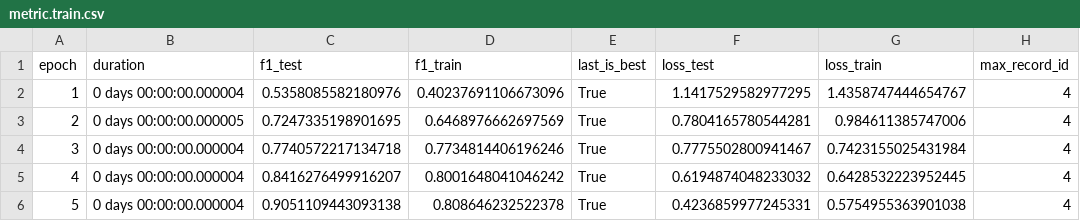
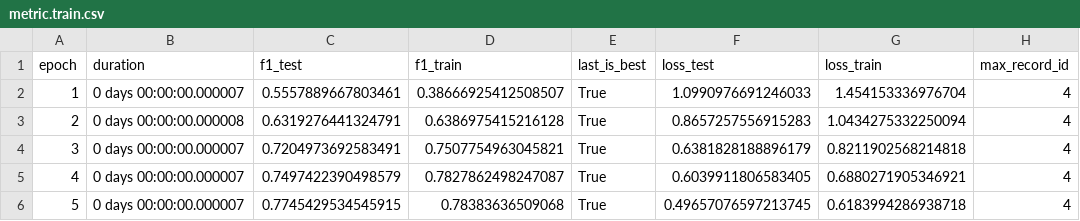
Before and after one commit to simon-muenker/ECAI-2024, a CSV file: prediction/0.0.3/results/metric.train.csv, drawn as a sheet.

```diff
--- a/prediction/0.0.3/results/metric.train.csv
+++ b/prediction/0.0.3/results/metric.train.csv
@@ -1,6 +1,6 @@
 epoch,duration,f1_test,f1_train,last_is_best,loss_test,loss_train,max_record_id
-1,0 days 00:00:00.000004,0.5358085582180976,0.40237691106673096,True,1.1417529582977295,1.4358747444654767,4
-2,0 days 00:00:00.000005,0.7247335198901695,0.6468976662697569,True,0.7804165780544281,0.984611385747006,4
-3,0 days 00:00:00.000004,0.7740572217134718,0.7734814406196246,True,0.7775502800941467,0.7423155025431984,4
-4,0 days 00:00:00.000004,0.8416276499916207,0.8001648041046242,True,0.6194874048233032,0.6428532223952445,4
-5,0 days 00:00:00.000004,0.9051109443093138,0.808646232522378,True,0.4236859977245331,0.5754955363901038,4
+1,0 days 00:00:00.000007,0.5557889667803461,0.38666925412508507,True,1.0990976691246033,1.454153336976704,4
+2,0 days 00:00:00.000008,0.6319276441324791,0.6386975415216128,True,0.8657257556915283,1.0434275332250094,4
+3,0 days 00:00:00.000007,0.7204973692583491,0.7507754963045821,True,0.6381828188896179,0.8211902568214818,4
+4,0 days 00:00:00.000007,0.7497422390498579,0.7827862498247087,True,0.6039911806583405,0.6880271905346921,4
+5,0 days 00:00:00.000007,0.7745429534545915,0.78383636509068,True,0.49657076597213745,0.6183994286938718,4
```
Also changed, not shown: prediction/0.0.3/results/metric.classification_report.csv, 6 other files.
